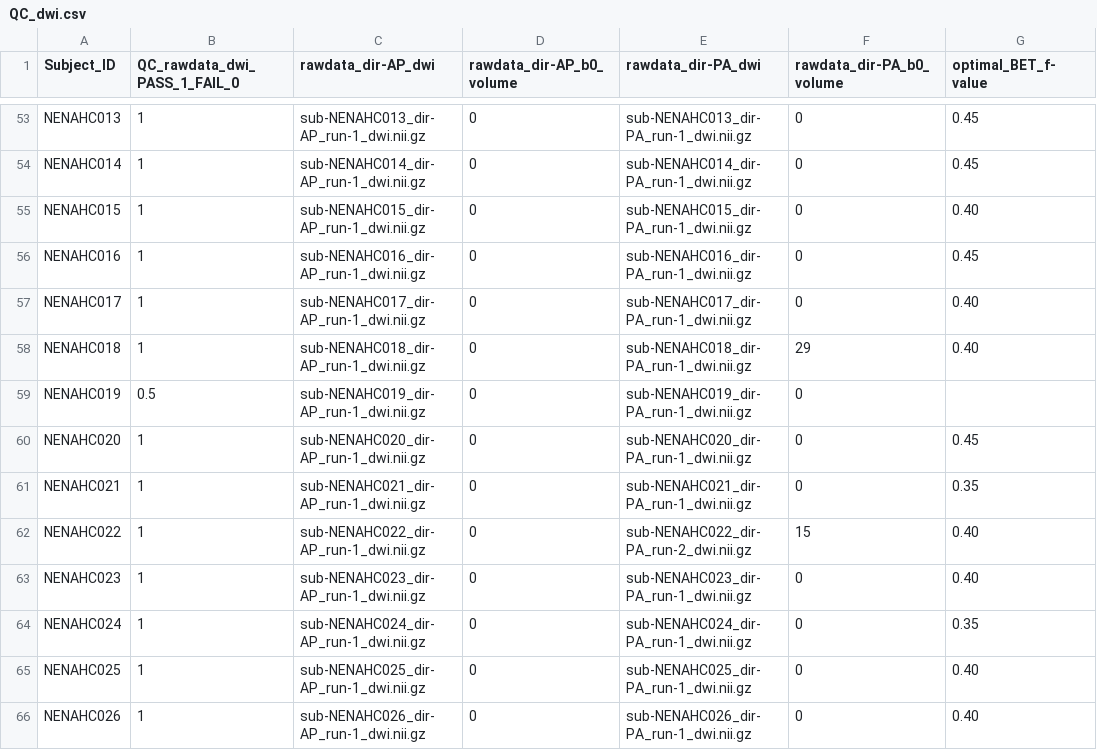
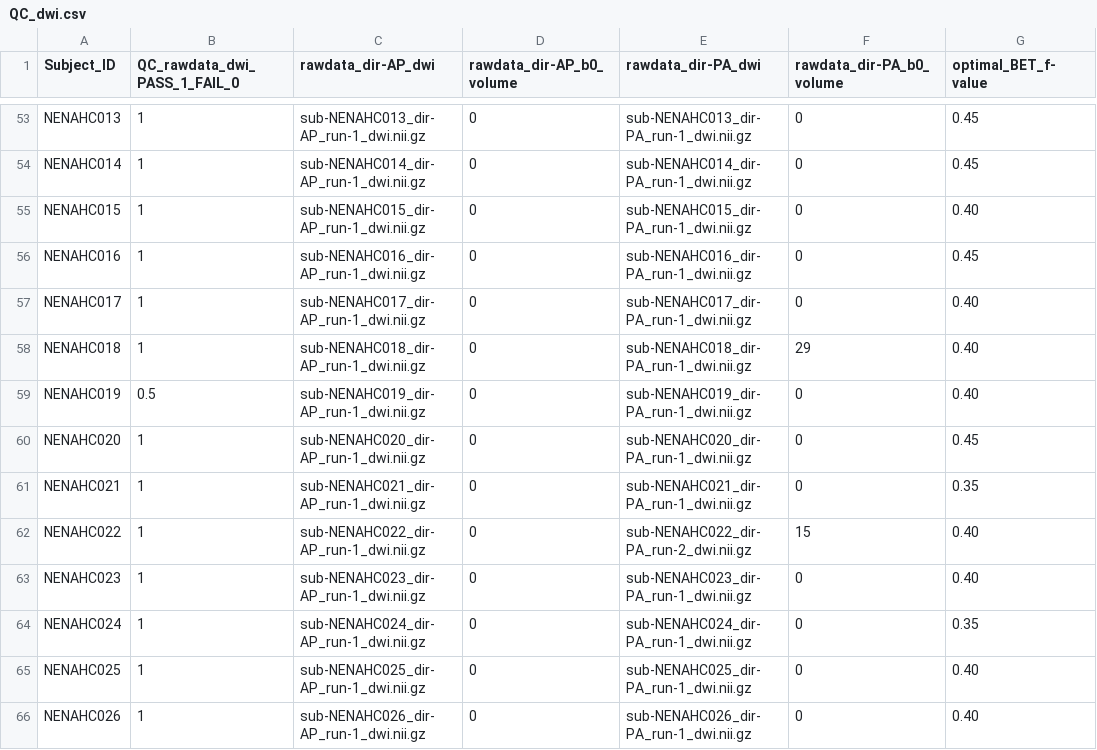
Before and after one commit to sotnir/NENAH-BIDS, a CSV file: QC/QC_dwi.csv, drawn as a sheet; only a part is shown, gaps mark what is left out.

Commit message:
updating

```diff
--- a/QC/QC_dwi.csv
+++ b/QC/QC_dwi.csv
@@ -58,3 +58,3 @@ NENAHC017,1,sub-NENAHC017_dir-AP_run-1_dwi.nii.gz,0,sub-NENAHC017_dir-PA_run-1_d
 NENAHC018,1,sub-NENAHC018_dir-AP_run-1_dwi.nii.gz,0,sub-NENAHC018_dir-PA_run-1_dwi.nii.gz,29,0.40
-NENAHC019,0.5,sub-NENAHC019_dir-AP_run-1_dwi.nii.gz,0,sub-NENAHC019_dir-PA_run-1_dwi.nii.gz,0,
+NENAHC019,0.5,sub-NENAHC019_dir-AP_run-1_dwi.nii.gz,0,sub-NENAHC019_dir-PA_run-1_dwi.nii.gz,0,0.40
 NENAHC020,1,sub-NENAHC020_dir-AP_run-1_dwi.nii.gz,0,sub-NENAHC020_dir-PA_run-1_dwi.nii.gz,0,0.45
```
